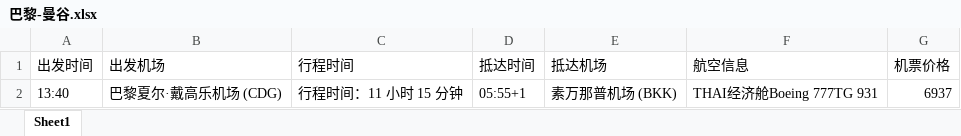
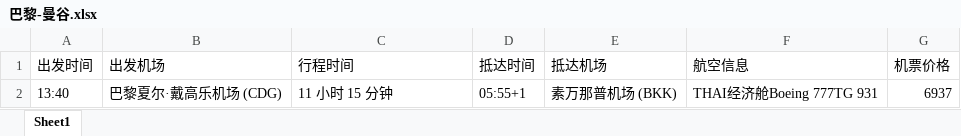
Before and after one commit to psk0404/Flight-Booking-System, an Excel workbook: data/air_info/巴黎-曼谷.xlsx, sheet Sheet1, drawn as a sheet; values as stored, in another font and other column widths than the file's, no borders; the diff names each change by its address in the sheet, - before the commit and + after, or states it on an @@ line.

```diff
--- a/data/air_info/巴黎-曼谷.xlsx (sheet Sheet1)
+++ b/data/air_info/巴黎-曼谷.xlsx (sheet Sheet1)
-C2 (行程时间): 行程时间：11 小时 15 分钟
+C2 (行程时间): 11 小时 15 分钟
```
Also changed, not shown: data/air_info/巴黎-柏林.xlsx, 3 other files.
